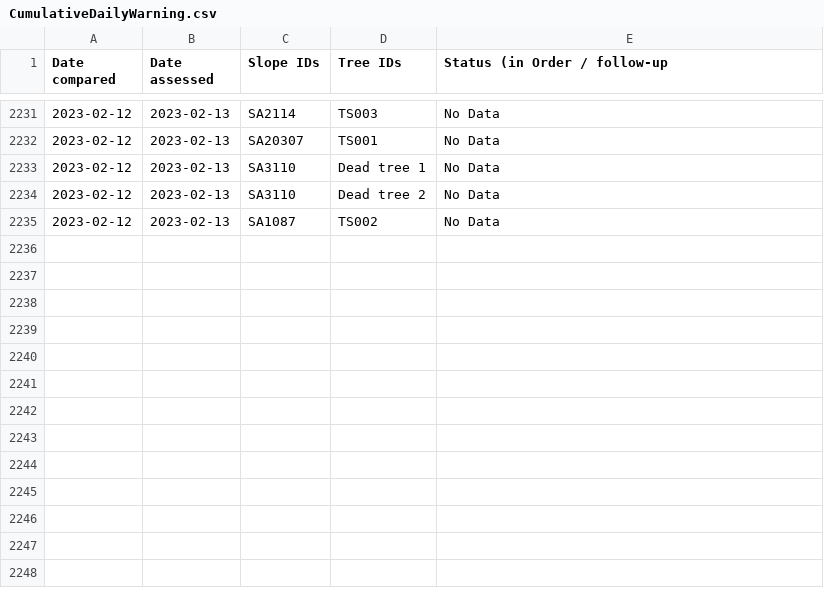
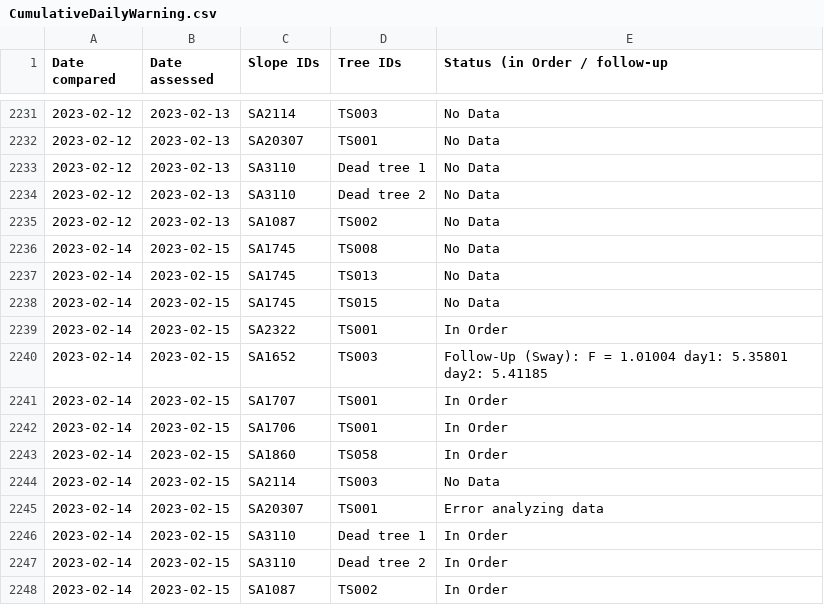
Before and after one commit to treestuff/DataFiles, a CSV file: CumulativeDailyWarning.csv, drawn as a sheet; only a part is shown, gaps mark what is left out; the diff names each change by its address in the sheet, - before the commit and + after, or states it on an @@ line.

```diff
--- a/CumulativeDailyWarning.csv
+++ b/CumulativeDailyWarning.csv
+row 2236: 2023-02-14 | 2023-02-15 | SA1745 | TS008 | No Data
+row 2237: 2023-02-14 | 2023-02-15 | SA1745 | TS013 | No Data
+row 2238: 2023-02-14 | 2023-02-15 | SA1745 | TS015 | No Data
+row 2239: 2023-02-14 | 2023-02-15 | SA2322 | TS001 | In Order
+row 2240: 2023-02-14 | 2023-02-15 | SA1652 | TS003 | Follow-Up (Sway): F = 1.01004 day1: 5.35801 day2: 5.41185
+row 2241: 2023-02-14 | 2023-02-15 | SA1707 | TS001 | In Order
+row 2242: 2023-02-14 | 2023-02-15 | SA1706 | TS001 | In Order
+row 2243: 2023-02-14 | 2023-02-15 | SA1860 | TS058 | In Order
+row 2244: 2023-02-14 | 2023-02-15 | SA2114 | TS003 | No Data
+row 2245: 2023-02-14 | 2023-02-15 | SA20307 | TS001 | Error analyzing data
+row 2246: 2023-02-14 | 2023-02-15 | SA3110 | Dead tree 1 | In Order
+row 2247: 2023-02-14 | 2023-02-15 | SA3110 | Dead tree 2 | In Order
+row 2248: 2023-02-14 | 2023-02-15 | SA1087 | TS002 | In Order
```
Also changed, not shown: DataCumulatedFlex2.csv, pivotFlexBarrier.csv, 1 other file.
